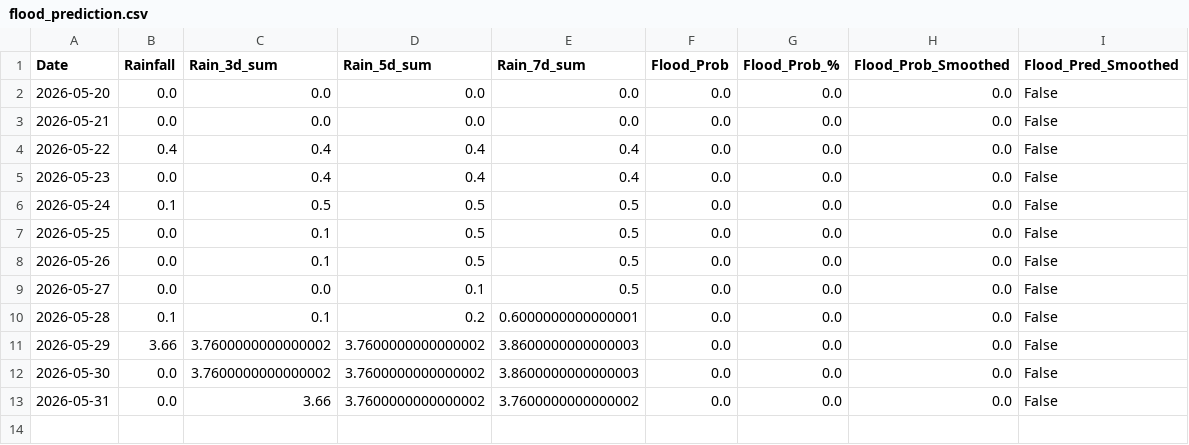
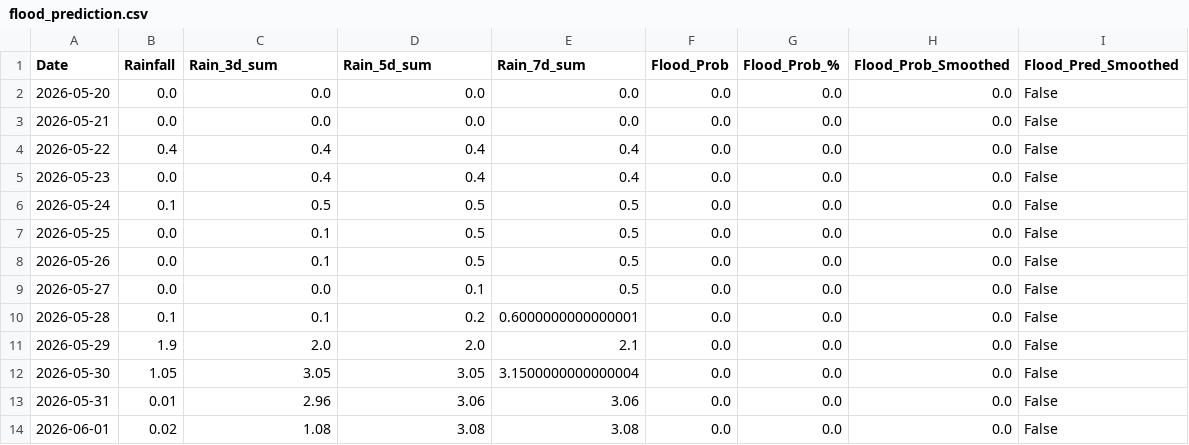
Before and after one commit to jajoojay/Matsya-Flood-detector, a CSV file: backend/csv_generator/flood_prediction.csv, drawn as a sheet.

```diff
--- a/backend/csv_generator/flood_prediction.csv
+++ b/backend/csv_generator/flood_prediction.csv
@@ -10,4 +10,5 @@ Date,Rainfall,Rain_3d_sum,Rain_5d_sum,Rain_7d_sum,Flood_Prob,Flood_Prob_%,Flood_
 2026-05-28,0.1,0.1,0.2,0.6000000000000001,0.0,0.0,0.0,False
-2026-05-29,3.66,3.7600000000000002,3.7600000000000002,3.8600000000000003,0.0,0.0,0.0,False
-2026-05-30,0.0,3.7600000000000002,3.7600000000000002,3.8600000000000003,0.0,0.0,0.0,False
-2026-05-31,0.0,3.66,3.7600000000000002,3.7600000000000002,0.0,0.0,0.0,False
+2026-05-29,1.9,2.0,2.0,2.1,0.0,0.0,0.0,False
+2026-05-30,1.05,3.05,3.05,3.1500000000000004,0.0,0.0,0.0,False
+2026-05-31,0.01,2.96,3.06,3.06,0.0,0.0,0.0,False
+2026-06-01,0.02,1.08,3.08,3.08,0.0,0.0,0.0,False
```
Also changed, not shown: backend/flood_detector/flood_forecast.csv, 3 other files.
